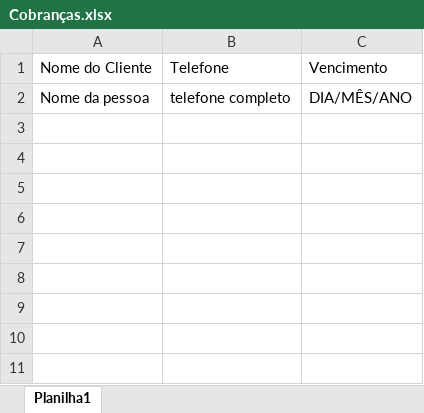
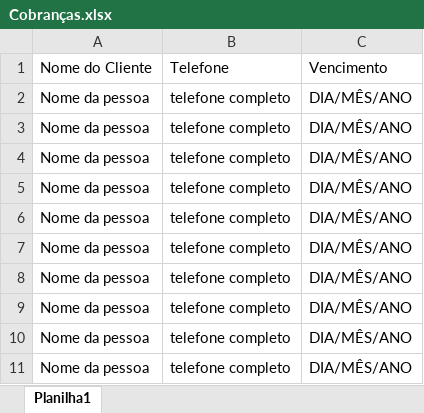
Before and after one commit to FelipeCiv04/Bot-de-cobrancas-de-Whatsapp-Web, an Excel workbook: bot de cobranças/Cobranças.xlsx, sheet Planilha1, drawn as a sheet; values as stored, in another font and other column widths than the file's, no borders; the diff names each change by its address in the sheet, - before the commit and + after, or states it on an @@ line.

Commit message:
Act IV

```diff
--- a/bot de cobranças/Cobranças.xlsx (sheet Planilha1)
+++ b/bot de cobranças/Cobranças.xlsx (sheet Planilha1)
+row 3: Nome da pessoa | telefone completo | DIA/MÊS/ANO
+row 4: Nome da pessoa | telefone completo | DIA/MÊS/ANO
+row 5: Nome da pessoa | telefone completo | DIA/MÊS/ANO
+row 6: Nome da pessoa | telefone completo | DIA/MÊS/ANO
+row 7: Nome da pessoa | telefone completo | DIA/MÊS/ANO
+row 8: Nome da pessoa | telefone completo | DIA/MÊS/ANO
+row 9: Nome da pessoa | telefone completo | DIA/MÊS/ANO
+row 10: Nome da pessoa | telefone completo | DIA/MÊS/ANO
+row 11: Nome da pessoa | telefone completo | DIA/MÊS/ANO
```
